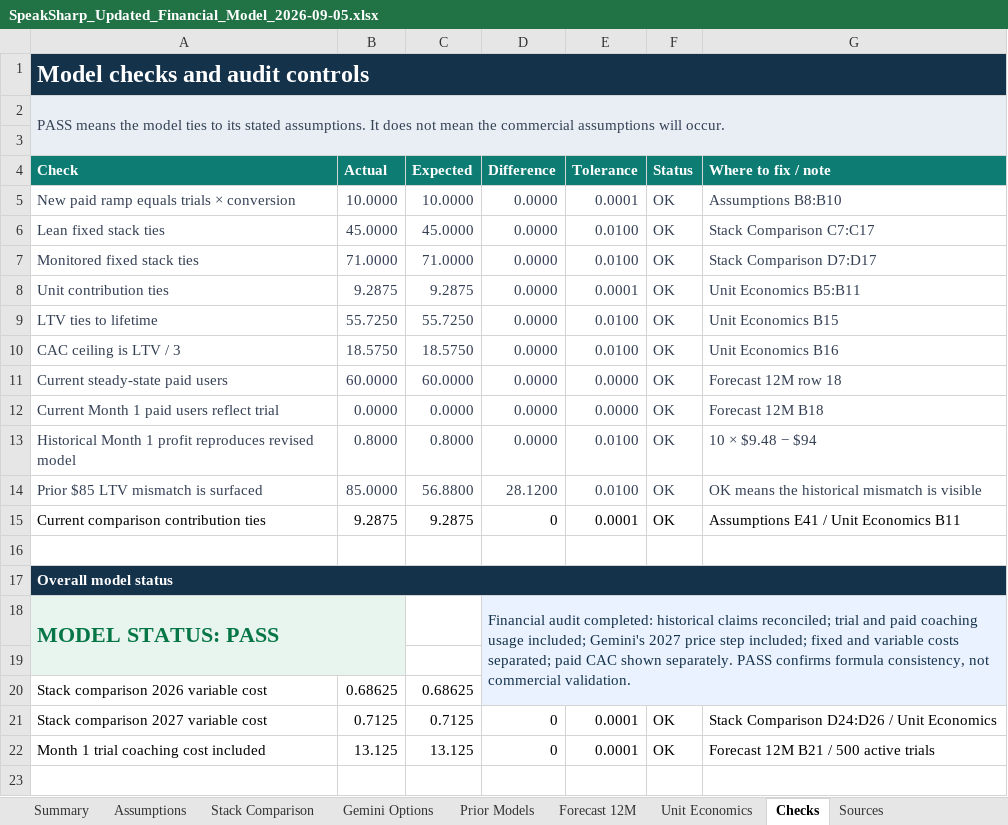
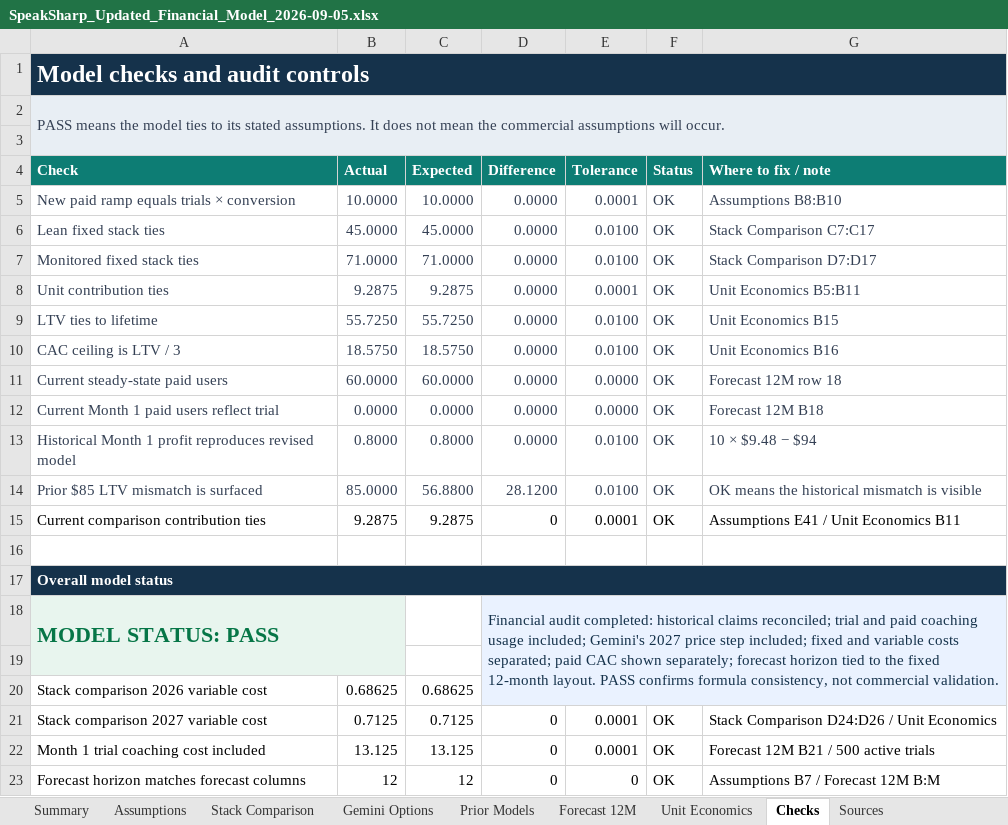
Before and after one commit to relativityE/speaksharp, an Excel workbook: product_release/work_items/financial-analysis/SpeakSharp_Updated_Financial_Model_2026-09-05.xlsx, sheet Checks, drawn as a sheet; values as stored, in another font and other column widths than the file's, no borders; the diff names each change by its address in the sheet, - before the commit and + after, or states it on an @@ line.

Commit message:
fix(finance): make forecast horizon truthful

```diff
--- a/product_release/work_items/financial-analysis/SpeakSharp_Updated_Financial_Model_2026-09-05.xlsx (sheet Checks)
+++ b/product_release/work_items/financial-analysis/SpeakSharp_Updated_Financial_Model_2026-09-05.xlsx (sheet Checks)
-D18 (Difference): …CAC shown separately. PASS confirms…
+D18 (Difference): …CAC shown separately; forecast horizon tied to the fixed 12-month layout. PASS confirms…
+row 23: Forecast horizon matches forecast columns | 12 | 12 | 0 | 0 | OK | Assumptions B7 / Forecast 12M B:M
```
Also changed, not shown: sheet Assumptions, formulas that keep their value, charts or pictures, 1 other file.
